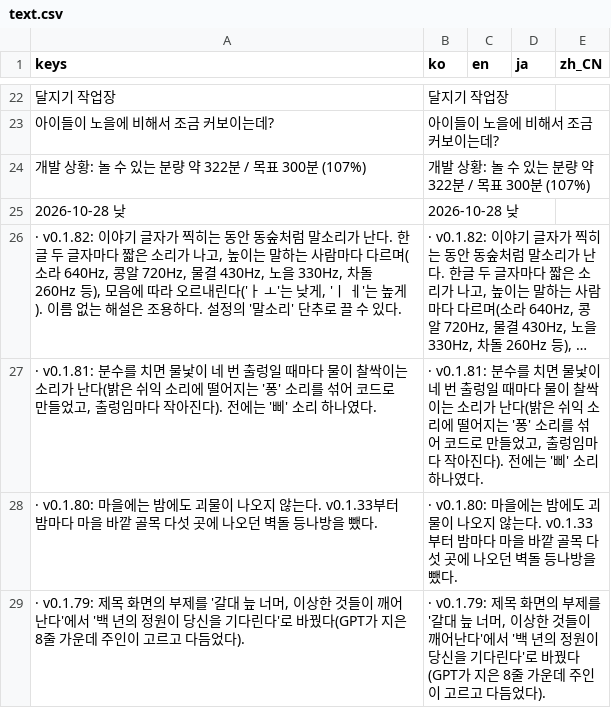
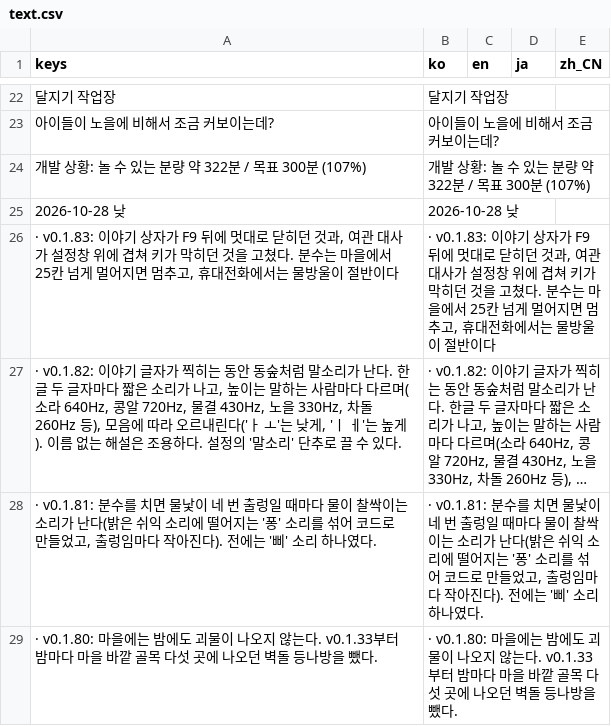
Before and after one commit to destory1984/the-crown-oddity, a CSV file: godot/i18n/text.csv, drawn as a sheet; only a part is shown, gaps mark what is left out; the shorter side is filled out with more unchanged rows; long unchanged cells end in …; the diff names each change by its address in the sheet, - before the commit and + after, or states it on an @@ line.

```diff
--- a/godot/i18n/text.csv
+++ b/godot/i18n/text.csv
+row 26: · v0.1.83: 이야기 상자가 F9 뒤에 멋대로 닫히던 것과, 여관 대사가 설정창 위에 겹쳐 키가 막히던 것을 고쳤다. 분수는 마을에서 25칸 넘게 멀어지면 멈추고, 휴대전화에서는 물방울이 절반이다 | · v0.1.83: 이야기 상자가 F9 뒤에 멋대로 닫히던 것과, 여관 대사가 설정창 위에 겹쳐 키가 막히던 것을 고쳤다. 분수는 마을에서 25칸 넘게 멀어지면 멈추고, 휴대전화에서는 물방울이 절반이다
```
Also changed, not shown: 10 other files.
